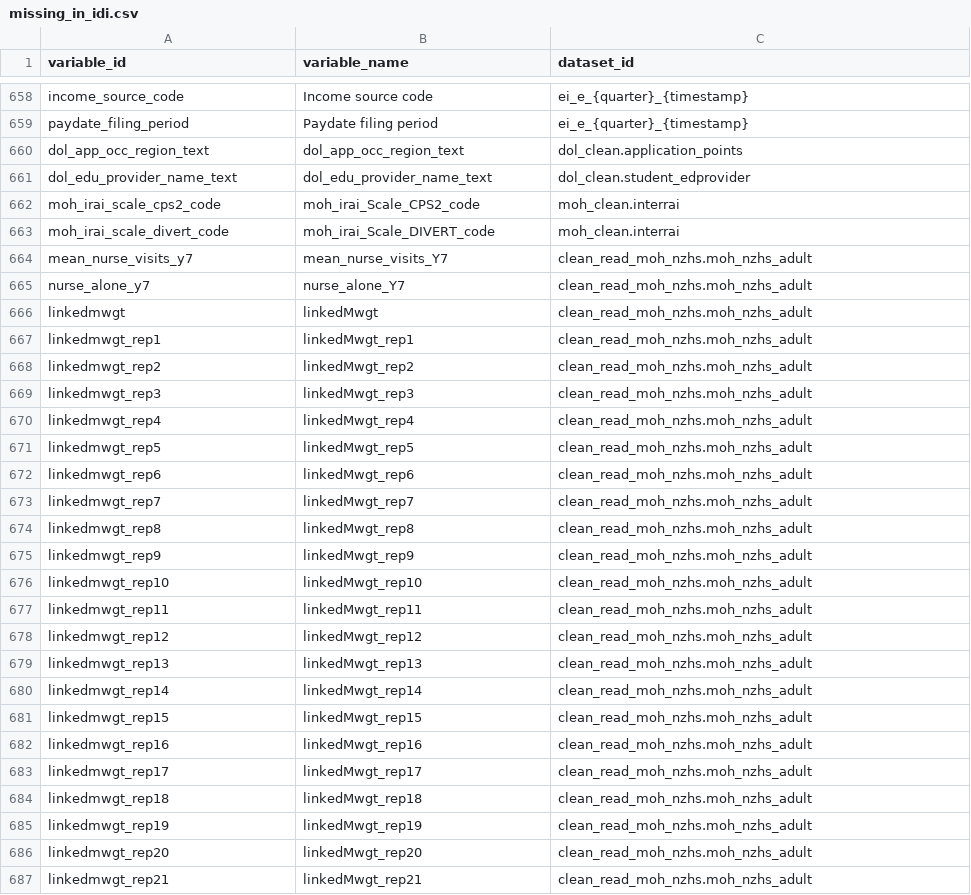
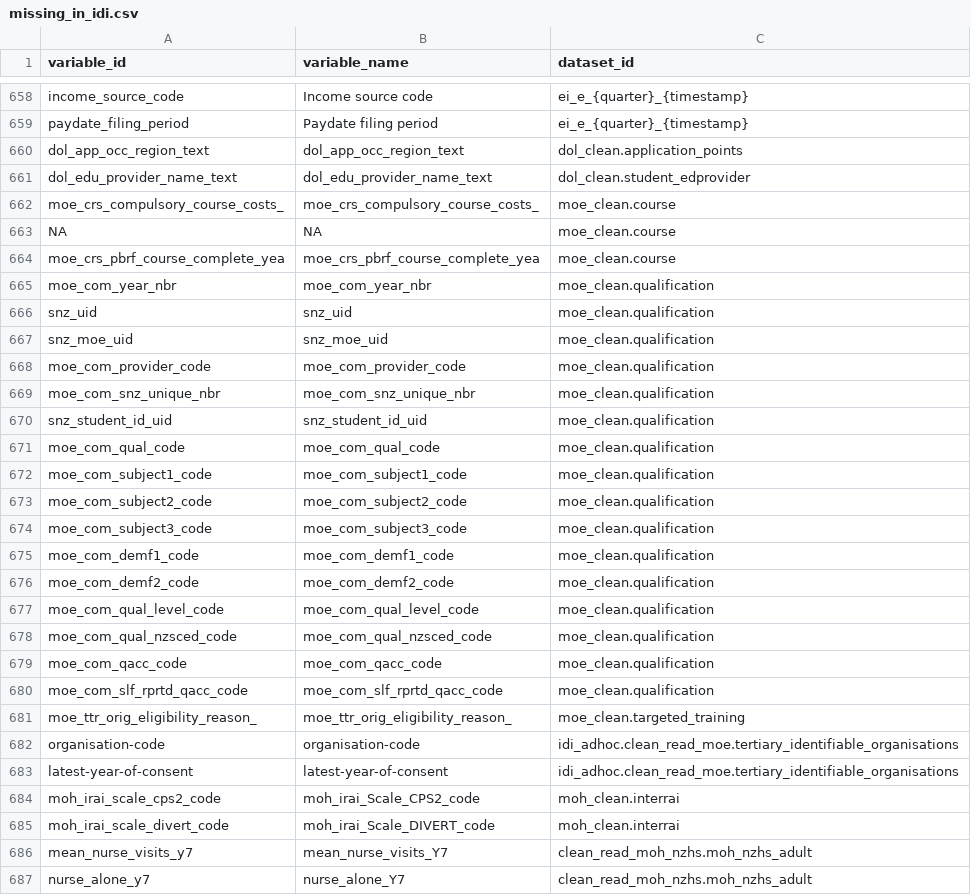
Before and after one commit to tmelliott/idi-search-app, a CSV file: data/missing_in_idi.csv, drawn as a sheet; only a part is shown, gaps mark what is left out; the shorter side is filled out with more unchanged rows.

```diff
--- a/data/missing_in_idi.csv
+++ b/data/missing_in_idi.csv
@@ -661,2 +661,24 @@ dol_app_occ_region_text,dol_app_occ_region_text,dol_clean.application_points
 dol_edu_provider_name_text,dol_edu_provider_name_text,dol_clean.student_edprovider
+moe_crs_compulsory_course_costs_,moe_crs_compulsory_course_costs_,moe_clean.course
+NA,NA,moe_clean.course
+moe_crs_pbrf_course_complete_yea,moe_crs_pbrf_course_complete_yea,moe_clean.course
+moe_com_year_nbr,moe_com_year_nbr,moe_clean.qualification
+snz_uid,snz_uid,moe_clean.qualification
+snz_moe_uid,snz_moe_uid,moe_clean.qualification
+moe_com_provider_code,moe_com_provider_code,moe_clean.qualification
+moe_com_snz_unique_nbr,moe_com_snz_unique_nbr,moe_clean.qualification
+snz_student_id_uid,snz_student_id_uid,moe_clean.qualification
+moe_com_qual_code,moe_com_qual_code,moe_clean.qualification
+moe_com_subject1_code,moe_com_subject1_code,moe_clean.qualification
+moe_com_subject2_code,moe_com_subject2_code,moe_clean.qualification
+moe_com_subject3_code,moe_com_subject3_code,moe_clean.qualification
+moe_com_demf1_code,moe_com_demf1_code,moe_clean.qualification
+moe_com_demf2_code,moe_com_demf2_code,moe_clean.qualification
+moe_com_qual_level_code,moe_com_qual_level_code,moe_clean.qualification
+moe_com_qual_nzsced_code,moe_com_qual_nzsced_code,moe_clean.qualification
+moe_com_qacc_code,moe_com_qacc_code,moe_clean.qualification
+moe_com_slf_rprtd_qacc_code,moe_com_slf_rprtd_qacc_code,moe_clean.qualification
+moe_ttr_orig_eligibility_reason_,moe_ttr_orig_eligibility_reason_,moe_clean.targeted_training
+organisation-code,organisation-code,idi_adhoc.clean_read_moe.tertiary_identifiable_organisations
+latest-year-of-consent,latest-year-of-consent,idi_adhoc.clean_read_moe.tertiary_identifiable_organisations
 moh_irai_scale_cps2_code,moh_irai_Scale_CPS2_code,moh_clean.interrai
```
Also changed, not shown: 4 other files.
